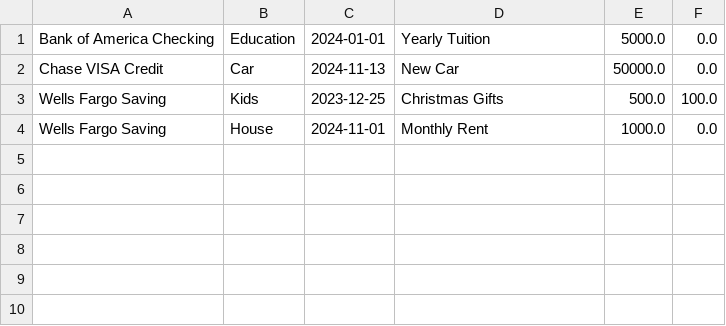
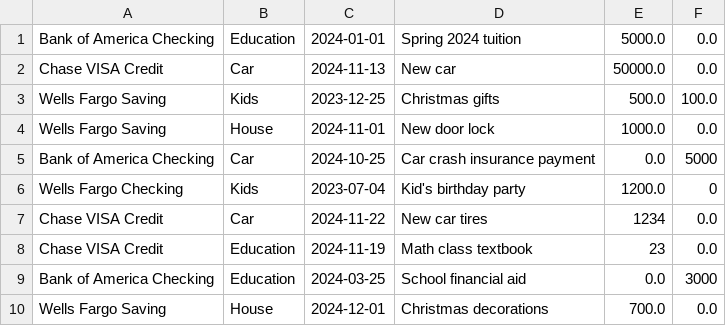
Before and after one commit to kevintsoii/Finance-App, a CSV file: resources/data/transactions.csv, drawn as a sheet.

Commit message:
add search filtering for transactions and scheduled transactions

```diff
--- a/resources/data/transactions.csv
+++ b/resources/data/transactions.csv
@@ -1,4 +1,10 @@
-Bank of America Checking,Education,2024-01-01,Yearly Tuition,5000.0,0.0
-Chase VISA Credit,Car,2024-11-13,New Car,50000.0,0.0
-Wells Fargo Saving,Kids,2023-12-25,Christmas Gifts,500.0,100.0
-Wells Fargo Saving,House,2024-11-01,Monthly Rent,1000.0,0.0
+Bank of America Checking,Education,2024-01-01,Spring 2024 tuition,5000.0,0.0
+Chase VISA Credit,Car,2024-11-13,New car,50000.0,0.0
+Wells Fargo Saving,Kids,2023-12-25,Christmas gifts,500.0,100.0
+Wells Fargo Saving,House,2024-11-01,New door lock,1000.0,0.0
+Bank of America Checking,Car,2024-10-25,Car crash insurance payment,0.0,5000
+Wells Fargo Checking,Kids,2023-07-04,Kid's birthday party,1200.0,0
+Chase VISA Credit,Car,2024-11-22,New car tires,1234,0.0
+Chase VISA Credit,Education,2024-11-19,Math class textbook,23,0.0
+Bank of America Checking,Education,2024-03-25,School financial aid,0.0,3000
+Wells Fargo Saving,House,2024-12-01,Christmas decorations,700.0,0.0
```
Also changed, not shown: 5 other files.
